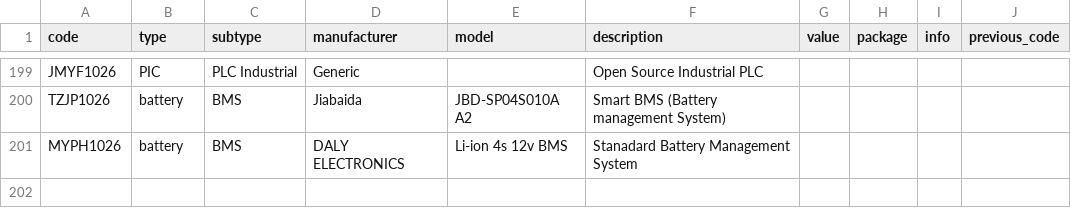
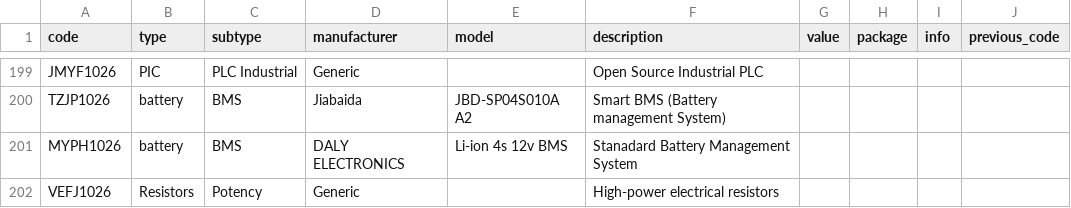
Before and after one commit to DeltaLabo/inventory, a CSV file: data/details.csv, drawn as a sheet; only a part is shown, gaps mark what is left out.

Commit message:
Save inventory addition 954ed7d6d6e741238dad0c5191afce68: VEFJ1026

```diff
--- a/data/details.csv
+++ b/data/details.csv
@@ -201 +201,2 @@ TZJP1026,battery,BMS,Jiabaida,JBD-SP04S010A A2,Smart BMS (Battery management Sys
 MYPH1026,battery,BMS,DALY ELECTRONICS,Li-ion 4s 12v BMS,Stanadard Battery Management System,,,,
+VEFJ1026,Resistors,Potency,Generic,,High-power electrical resistors,,,,
```
Also changed, not shown: data/locations.csv, 1 other file.
